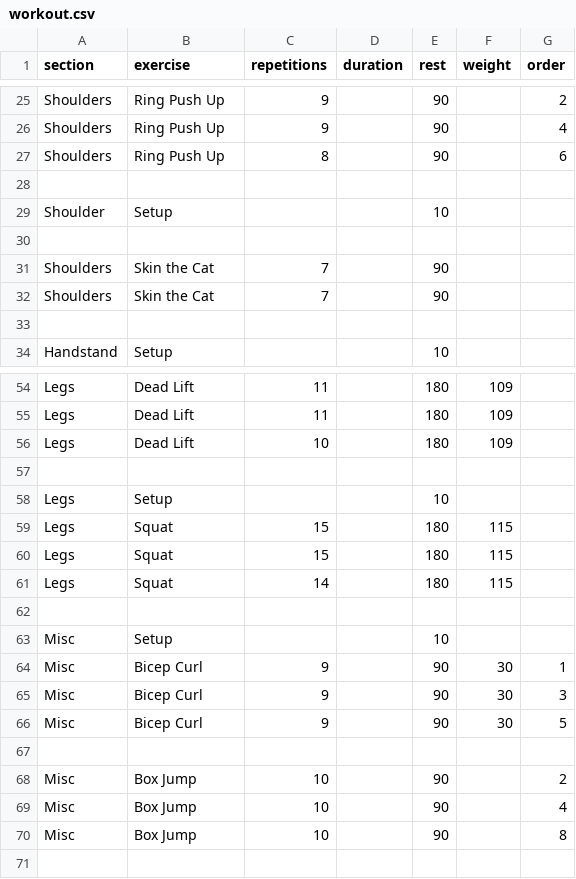
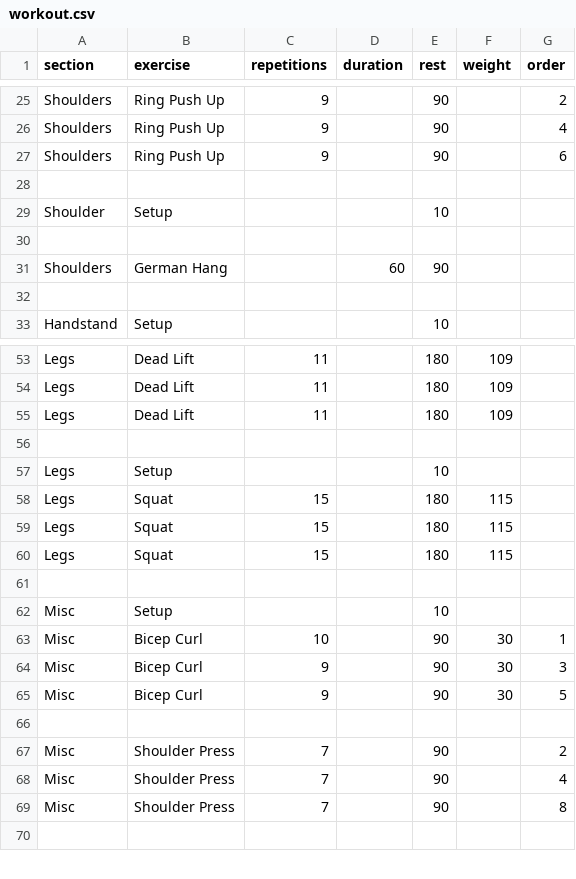
Before and after one commit to larioj/workout, a CSV file: workout.csv, drawn as a sheet; only a part is shown, gaps mark what is left out; the diff covers the shown part only.

Commit message:
Update workout.csv

```diff
--- a/workout.csv
+++ b/workout.csv
@@ -26,3 +26,3 @@ Shoulders,Ring Push Up,9,,90,,2
 Shoulders,Ring Push Up,9,,90,,4
-Shoulders,Ring Push Up,8,,90,,6
+Shoulders,Ring Push Up,9,,90,,6
 
@@ -30,4 +30,3 @@ Shoulder,Setup,,,10,,
 
-Shoulders,Skin the Cat,7,,90,,
-Shoulders,Skin the Cat,7,,90,,
+Shoulders,German Hang,,60,90,,
 
@@ -55,3 +54,3 @@ Legs,Dead Lift,11,,180,109,
 Legs,Dead Lift,11,,180,109,
-Legs,Dead Lift,10,,180,109,
+Legs,Dead Lift,11,,180,109,
 
@@ -60,6 +59,6 @@ Legs,Squat,15,,180,115,
 Legs,Squat,15,,180,115,
-Legs,Squat,14,,180,115,
+Legs,Squat,15,,180,115,
 
 Misc,Setup,,,10,,
-Misc,Bicep Curl,9,,90,30,1
+Misc,Bicep Curl,10,,90,30,1
 Misc,Bicep Curl,9,,90,30,3
@@ -67,5 +66,5 @@ Misc,Bicep Curl,9,,90,30,5
 
-Misc,Box Jump,10,,90,,2
-Misc,Box Jump,10,,90,,4
-Misc,Box Jump,10,,90,,8
+Misc,Shoulder Press,7,,90,,2
+Misc,Shoulder Press,7,,90,,4
+Misc,Shoulder Press,7,,90,,8
 
```
Also changed, not shown: 5 edited cells elsewhere in this file.
